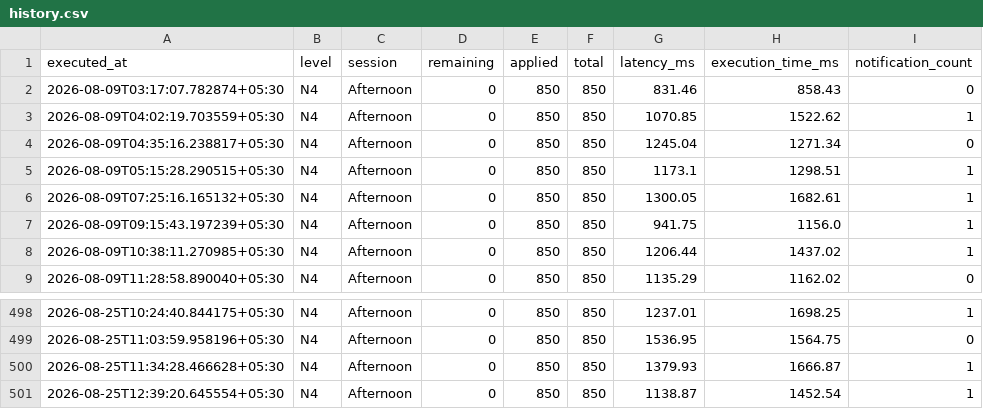
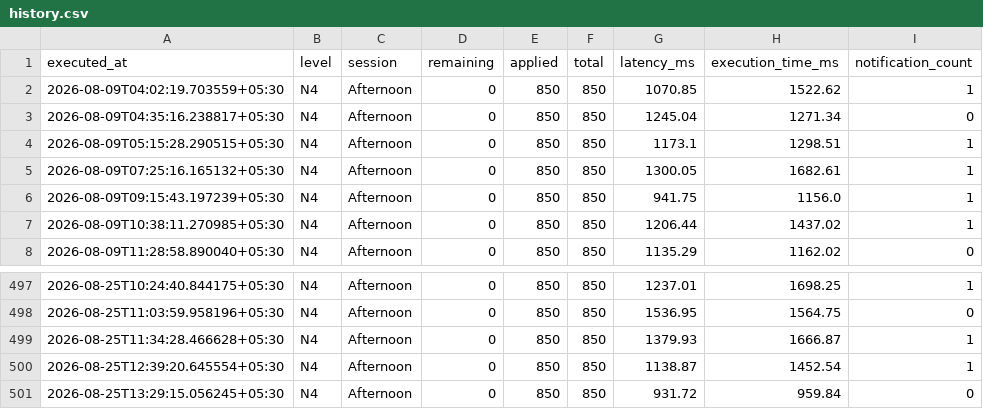
Before and after one commit to Jxck007/JLPT-Seat-Watcher, a CSV file: docs/history.csv, drawn as a sheet; only a part is shown, gaps mark what is left out.

```diff
--- a/docs/history.csv
+++ b/docs/history.csv
@@ -1,3 +1,2 @@
 executed_at,level,session,remaining,applied,total,latency_ms,execution_time_ms,notification_count
-2026-08-09T03:17:07.782874+05:30,N4,Afternoon,0,850,850,831.46,858.43,0
 2026-08-09T04:02:19.703559+05:30,N4,Afternoon,0,850,850,1070.85,1522.62,1
@@ -501 +500,2 @@ executed_at,level,session,remaining,applied,total,latency_ms,execution_time_ms,n
 2026-08-25T12:39:20.645554+05:30,N4,Afternoon,0,850,850,1138.87,1452.54,1
+2026-08-25T13:29:15.056245+05:30,N4,Afternoon,0,850,850,931.72,959.84,0
```
Also changed, not shown: 4 other files.
